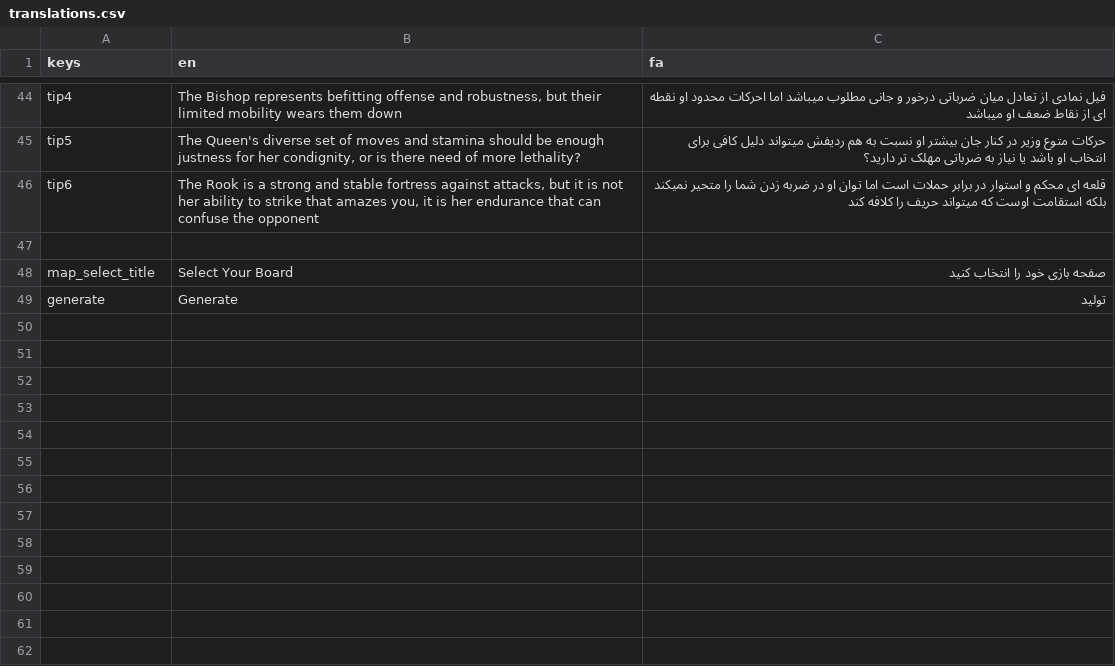
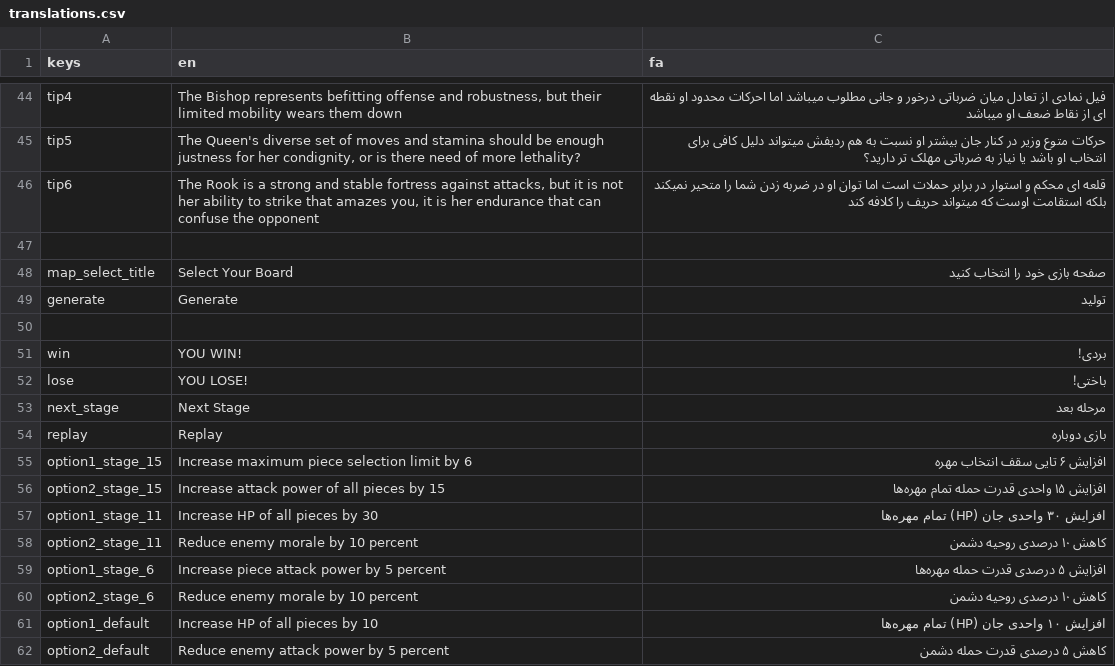
Before and after one commit to Caiisa-Games/caiisa, a CSV file: locale/translations.csv, drawn as a sheet; only a part is shown, gaps mark what is left out.

Commit message:
Add translations

```diff
--- a/locale/translations.csv
+++ b/locale/translations.csv
@@ -49 +49,14 @@ map_select_title,Select Your Board,صفحه بازی خود را انتخاب ک
 generate,Generate,تولید
+
+win,YOU WIN!,بردی!
+lose,YOU LOSE!,باختی!
+next_stage,Next Stage,مرحله بعد
+replay,Replay,بازی دوباره
+option1_stage_15,Increase maximum piece selection limit by 6,افزایش ۶ تایی سقف انتخاب مهره
+option2_stage_15,Increase attack power of all pieces by 15,افزایش ۱۵ واحدی قدرت حمله تمام مهره‌ها
+option1_stage_11,Increase HP of all pieces by 30,افزایش ۳۰ واحدی جان (HP) تمام مهره‌ها
+option2_stage_11,Reduce enemy morale by 10 percent,کاهش ۱۰ درصدی روحیه دشمن
+option1_stage_6,Increase piece attack power by 5 percent,افزایش ۵ درصدی قدرت حمله مهره‌ها
+option2_stage_6,Reduce enemy morale by 10 percent,کاهش ۱۰ درصدی روحیه دشمن
+option1_default,Increase HP of all pieces by 10,افزایش ۱۰ واحدی جان (HP) تمام مهره‌ها
+option2_default,Reduce enemy attack power by 5 percent,کاهش ۵ درصدی قدرت حمله دشمن
```
Also changed, not shown: 4 other files.
